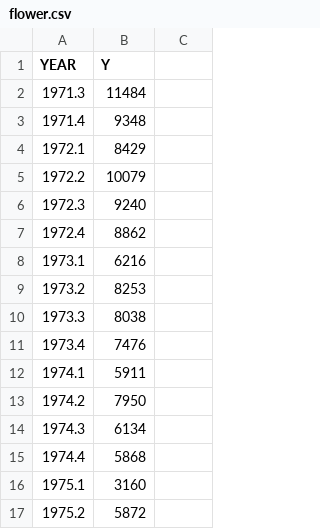
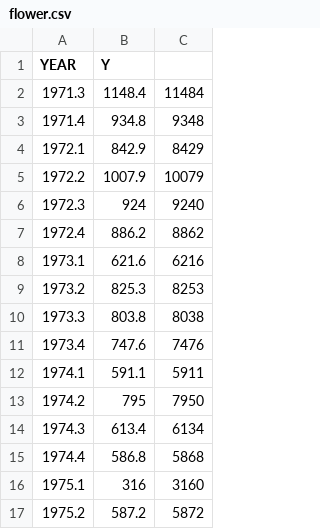
Before and after one commit to whirllllll/D3, a CSV file: flower.csv, drawn as a sheet; the diff names each change by its address in the sheet, - before the commit and + after, or states it on an @@ line.

```diff
--- a/flower.csv
+++ b/flower.csv
-B2 (Y): 11484
+B2 (Y): 1148.4
-C2: (empty)
+C2: 11484
-B3 (Y): 9348
+B3 (Y): 934.8
-C3: (empty)
+C3: 9348
-B4 (Y): 8429
+B4 (Y): 842.9
-C4: (empty)
+C4: 8429
-B5 (Y): 10079
+B5 (Y): 1007.9
-C5: (empty)
+C5: 10079
-B6 (Y): 9240
+B6 (Y): 924
-C6: (empty)
+C6: 9240
-B7 (Y): 8862
+B7 (Y): 886.2
-C7: (empty)
+C7: 8862
-B8 (Y): 6216
+B8 (Y): 621.6
-C8: (empty)
+C8: 6216
-B9 (Y): 8253
+B9 (Y): 825.3
-C9: (empty)
+C9: 8253
-B10 (Y): 8038
+B10 (Y): 803.8
-C10: (empty)
+C10: 8038
-B11 (Y): 7476
+B11 (Y): 747.6
-C11: (empty)
+C11: 7476
-B12 (Y): 5911
+B12 (Y): 591.1
-C12: (empty)
+C12: 5911
-B13 (Y): 7950
+B13 (Y): 795
-C13: (empty)
+C13: 7950
-B14 (Y): 6134
+B14 (Y): 613.4
-C14: (empty)
+C14: 6134
-B15 (Y): 5868
+B15 (Y): 586.8
-C15: (empty)
+C15: 5868
-B16 (Y): 3160
+B16 (Y): 316
-C16: (empty)
+C16: 3160
-B17 (Y): 5872
+B17 (Y): 587.2
-C17: (empty)
+C17: 5872
```
